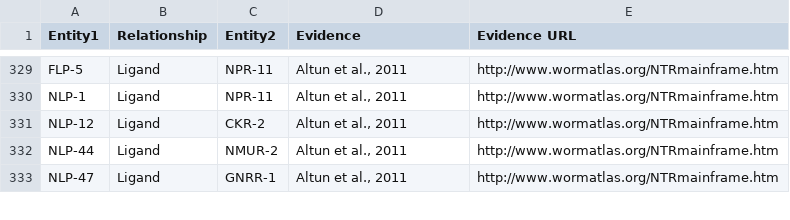
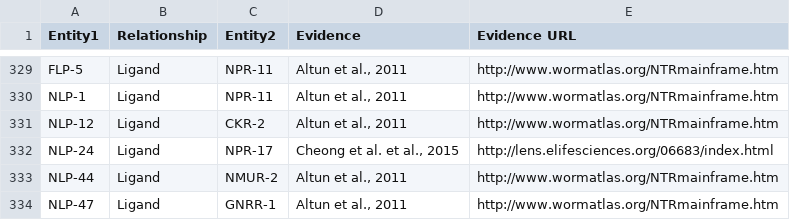
Before and after one commit to clbarnes/connectome_datashare, a CSV file: np_exprs.csv, drawn as a sheet; only a part is shown, gaps mark what is left out.

```diff
--- a/np_exprs.csv
+++ b/np_exprs.csv
@@ -331,2 +331,3 @@ NLP-1,Ligand,NPR-11,"Altun et al., 2011",http://www.wormatlas.org/NTRmainframe.h
 NLP-12,Ligand,CKR-2,"Altun et al., 2011",http://www.wormatlas.org/NTRmainframe.htm
+NLP-24,Ligand,NPR-17,"Cheong et al. et al., 2015",http://lens.elifesciences.org/06683/index.html
 NLP-44,Ligand,NMUR-2,"Altun et al., 2011",http://www.wormatlas.org/NTRmainframe.htm
```
Also changed, not shown: difference.csv, ma_exprs.csv, 4 other files.
